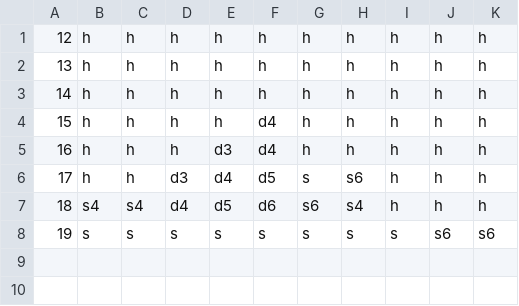
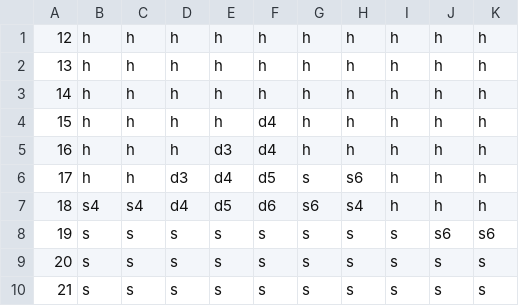
Before and after one commit to bradyt/spanish-21, a CSV file: src/main/resources/h17soft.csv, drawn as a sheet; the diff names each change by its address in the sheet, - before the commit and + after, or states it on an @@ line.

```diff
--- a/src/main/resources/h17soft.csv
+++ b/src/main/resources/h17soft.csv
+row 9: 20 | s | s | s | s | s | s | s | s | s | s
+row 10: 21 | s | s | s | s | s | s | s | s | s | s
```
Also changed, not shown: 16 other files.
